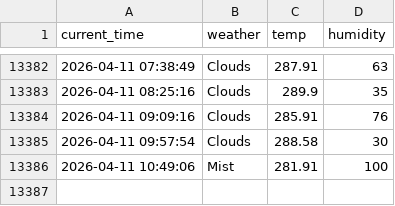
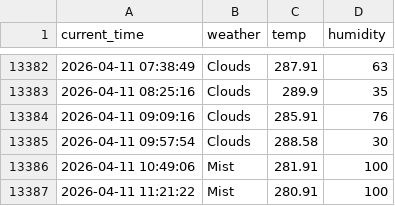
Before and after one commit to racoonSing/seoul_weather_5_m, a CSV file: seoul_weather.csv, drawn as a sheet; only a part is shown, gaps mark what is left out; the diff names each change by its address in the sheet, - before the commit and + after, or states it on an @@ line.

```diff
--- a/seoul_weather.csv
+++ b/seoul_weather.csv
+row 13387: 2026-04-11 11:21:22 | Mist | 280.91 | 100
```
